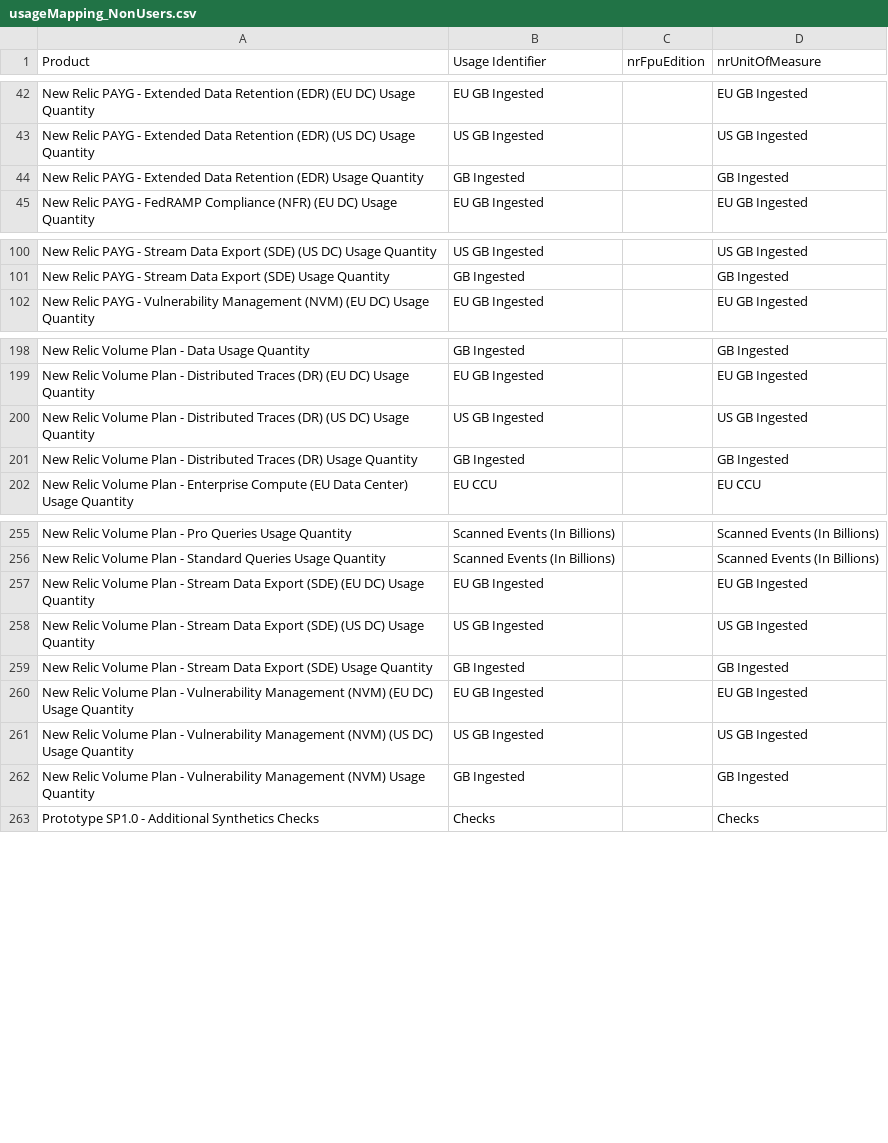
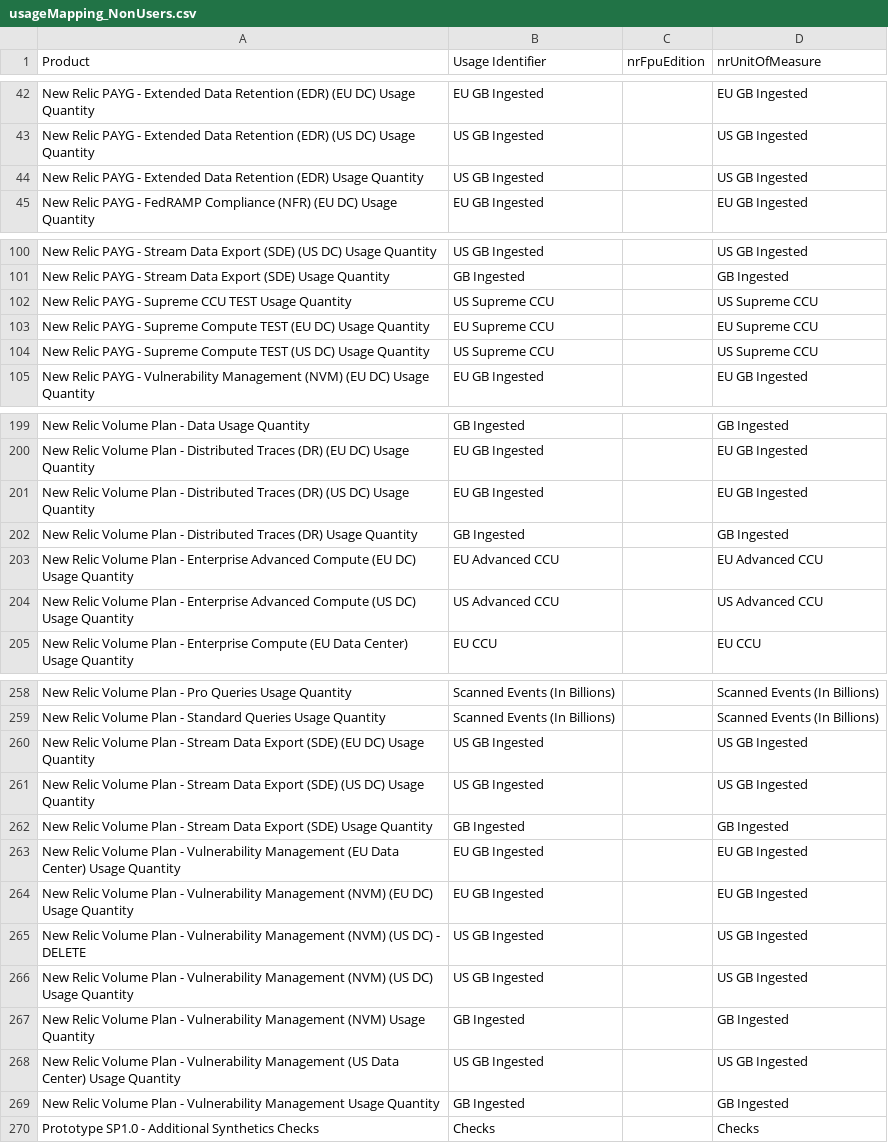
Before and after one commit to nr-vamsi/bp_testing, a CSV file: BP_Testing_FrontEnd_Application/csv/usageMapping_NonUsers.csv, drawn as a sheet; only a part is shown, gaps mark what is left out; the diff covers the shown part only.

```diff
--- a/BP_Testing_FrontEnd_Application/csv/usageMapping_NonUsers.csv
+++ b/BP_Testing_FrontEnd_Application/csv/usageMapping_NonUsers.csv
@@ -43,3 +43,3 @@ New Relic PAYG - Extended Data Retention (EDR) (EU DC) Usage Quantity,EU GB Inge
 New Relic PAYG - Extended Data Retention (EDR) (US DC) Usage Quantity,US GB Ingested,,US GB Ingested
-New Relic PAYG - Extended Data Retention (EDR) Usage Quantity,GB Ingested,,GB Ingested
+New Relic PAYG - Extended Data Retention (EDR) Usage Quantity,US GB Ingested,,US GB Ingested
 New Relic PAYG - FedRAMP Compliance (NFR) (EU DC) Usage Quantity,EU GB Ingested,,EU GB Ingested
@@ -101,2 +101,5 @@ New Relic PAYG - Stream Data Export (SDE) (US DC) Usage Quantity,US GB Ingested,
 New Relic PAYG - Stream Data Export (SDE) Usage Quantity,GB Ingested,,GB Ingested
+New Relic PAYG - Supreme CCU TEST Usage Quantity,US Supreme CCU,,US Supreme CCU
+New Relic PAYG - Supreme Compute TEST (EU DC) Usage Quantity,EU Supreme CCU,,EU Supreme CCU
+New Relic PAYG - Supreme Compute TEST (US DC) Usage Quantity,US Supreme CCU,,US Supreme CCU
 New Relic PAYG - Vulnerability Management (NVM) (EU DC) Usage Quantity,EU GB Ingested,,EU GB Ingested
@@ -199,4 +200,6 @@ New Relic Volume Plan - Data Usage Quantity,GB Ingested,,GB Ingested
 New Relic Volume Plan - Distributed Traces (DR) (EU DC) Usage Quantity,EU GB Ingested,,EU GB Ingested
-New Relic Volume Plan - Distributed Traces (DR) (US DC) Usage Quantity,US GB Ingested,,US GB Ingested
+New Relic Volume Plan - Distributed Traces (DR) (US DC) Usage Quantity,EU GB Ingested,,EU GB Ingested
 New Relic Volume Plan - Distributed Traces (DR) Usage Quantity,GB Ingested,,GB Ingested
+New Relic Volume Plan - Enterprise Advanced Compute (EU DC) Usage Quantity,EU Advanced CCU,,EU Advanced CCU
+New Relic Volume Plan - Enterprise Advanced Compute (US DC) Usage Quantity,US Advanced CCU,,US Advanced CCU
 New Relic Volume Plan - Enterprise Compute (EU Data Center) Usage Quantity,EU CCU,,EU CCU
@@ -256,8 +259,12 @@ New Relic Volume Plan - Pro Queries Usage Quantity,Scanned Events (In Billions),
 New Relic Volume Plan - Standard Queries Usage Quantity,Scanned Events (In Billions),,Scanned Events (In Billions)
-New Relic Volume Plan - Stream Data Export (SDE) (EU DC) Usage Quantity,EU GB Ingested,,EU GB Ingested
+New Relic Volume Plan - Stream Data Export (SDE) (EU DC) Usage Quantity,US GB Ingested,,US GB Ingested
 New Relic Volume Plan - Stream Data Export (SDE) (US DC) Usage Quantity,US GB Ingested,,US GB Ingested
 New Relic Volume Plan - Stream Data Export (SDE) Usage Quantity,GB Ingested,,GB Ingested
+New Relic Volume Plan - Vulnerability Management (EU Data Center) Usage Quantity,EU GB Ingested,,EU GB Ingested
 New Relic Volume Plan - Vulnerability Management (NVM) (EU DC) Usage Quantity,EU GB Ingested,,EU GB Ingested
+New Relic Volume Plan - Vulnerability Management (NVM) (US DC) - DELETE,US GB Ingested,,US GB Ingested
 New Relic Volume Plan - Vulnerability Management (NVM) (US DC) Usage Quantity,US GB Ingested,,US GB Ingested
 New Relic Volume Plan - Vulnerability Management (NVM) Usage Quantity,GB Ingested,,GB Ingested
+New Relic Volume Plan - Vulnerability Management (US Data Center) Usage Quantity,US GB Ingested,,US GB Ingested
+New Relic Volume Plan - Vulnerability Management Usage Quantity,GB Ingested,,GB Ingested
 Prototype SP1.0 - Additional Synthetics Checks,Checks,,Checks
```
Also changed, not shown: 2 removed rows and 2 edited cells elsewhere in this file, BP_Testing_FrontEnd_Application/csv/productList_QA.csv, 2 other files.
